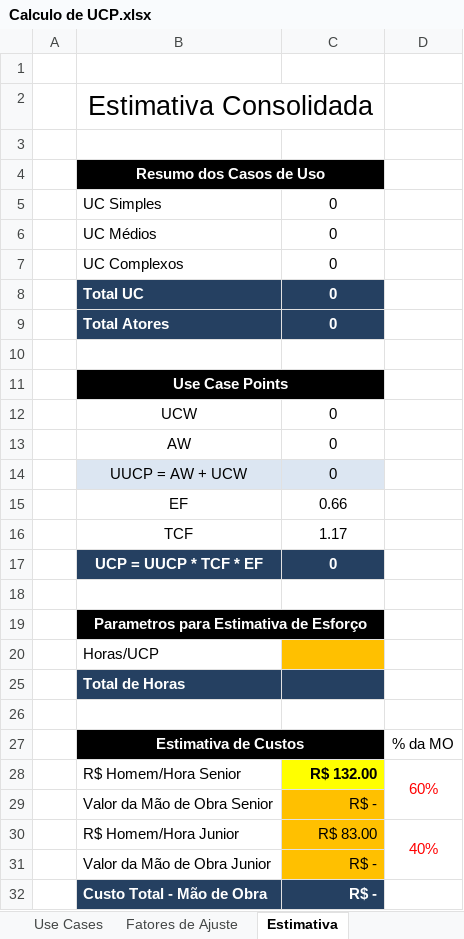
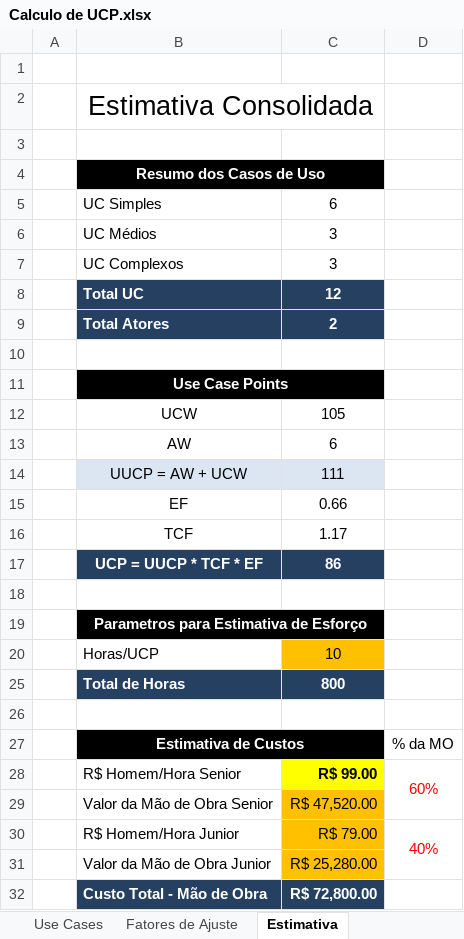
Before and after one commit to JoaoMichaeli/ChatMech, an Excel workbook: SPRINT 4/SW/calculo/Calculo de UCP.xlsx, sheet Estimativa, drawn as a sheet; values as stored, in another font and other column widths than the file's, no borders; the diff names each change by its address in the sheet, - before the commit and + after, or states it on an @@ line.

```diff
--- a/SPRINT 4/SW/calculo/Calculo de UCP.xlsx (sheet Estimativa)
+++ b/SPRINT 4/SW/calculo/Calculo de UCP.xlsx (sheet Estimativa)
-C5: 0
+C5: 6
-C6:C7: 0
+C6:C7: 3
-C8: 0
+C8: 12
-C9: 0
+C9: 2
-C12: 0
+C12: 105
-C13: 0
+C13: 6
-C14: 0
+C14: 111
-C17: 0
+C17: 86
-C20: (empty)
+C20: 10
-C25: (empty)
+C25: 800
-C28: R$ 132.00
+C28: R$ 99.00
-C29: R$ -
+C29: R$ 47,520.00
-C30: R$ 83.00
+C30: R$ 79.00
-C31: R$ -
+C31: R$ 25,280.00
-C32: R$ -
+C32: R$ 72,800.00
```
Also changed, not shown: sheet Use Cases, formulas that keep their value, SPRINT 4/SW/calculo/Simulação de Calculo de Preço.xlsx, 1 other file.
